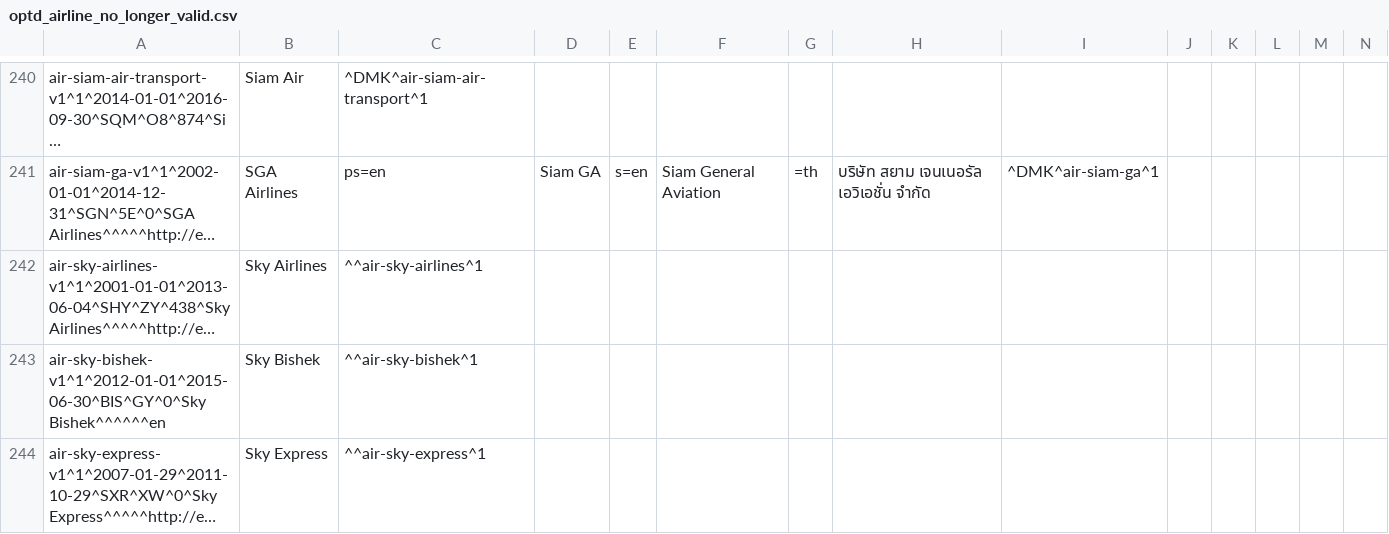
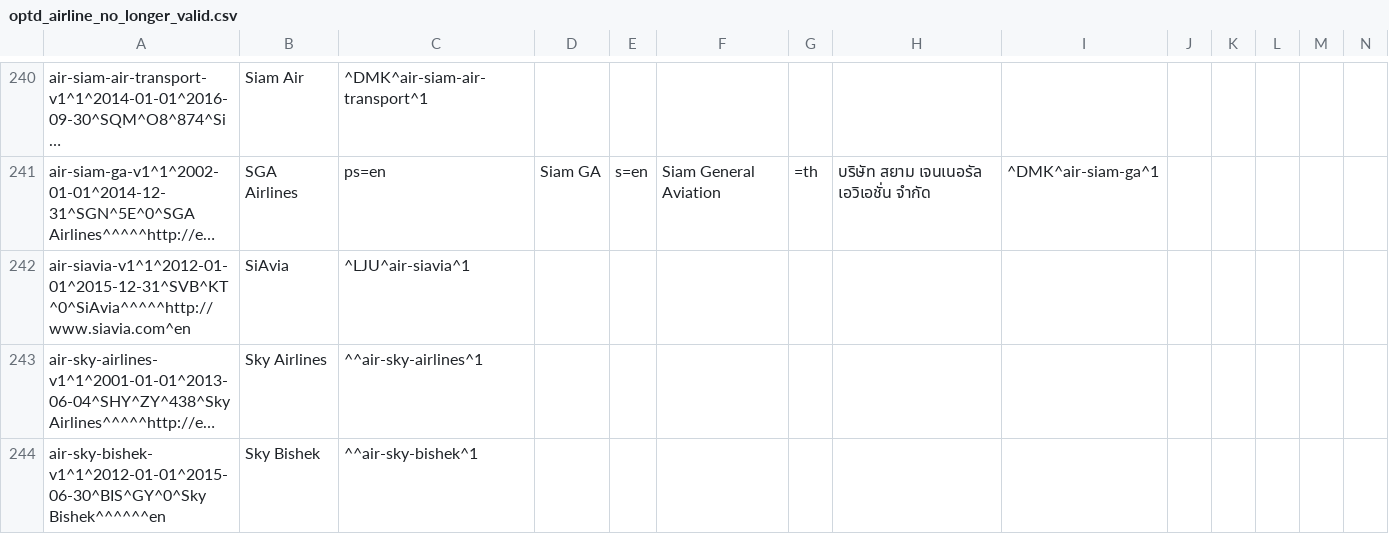
Before and after one commit to opentraveldata/opentraveldata, a CSV file: opentraveldata/optd_airline_no_longer_valid.csv, drawn as a sheet; only a part is shown, gaps mark what is left out; the shorter side is filled out with more unchanged rows; long unchanged cells end in …; rows hold the shown columns only; the diff names each change by its address in the sheet, - before the commit and + after, or states it on an @@ line.

Commit message:
[Airlines] Deprecated KT/SVB/SiAvia (KT is the active IATA code of Fly Kiss)

```diff
--- a/opentraveldata/optd_airline_no_longer_valid.csv
+++ b/opentraveldata/optd_airline_no_longer_valid.csv
+row 242: air-siavia-v1^1^2012-01-01^2015-12-31^SVB^KT^0^SiAvia^^^^^http://www.siavia.com^en | SiAvia | ^LJU^air-siavia^1
```
Also changed, not shown: opentraveldata/optd_airline_best_known_so_far.csv, opentraveldata/optd_airline_diff_w_ref.csv, 1 other file.
